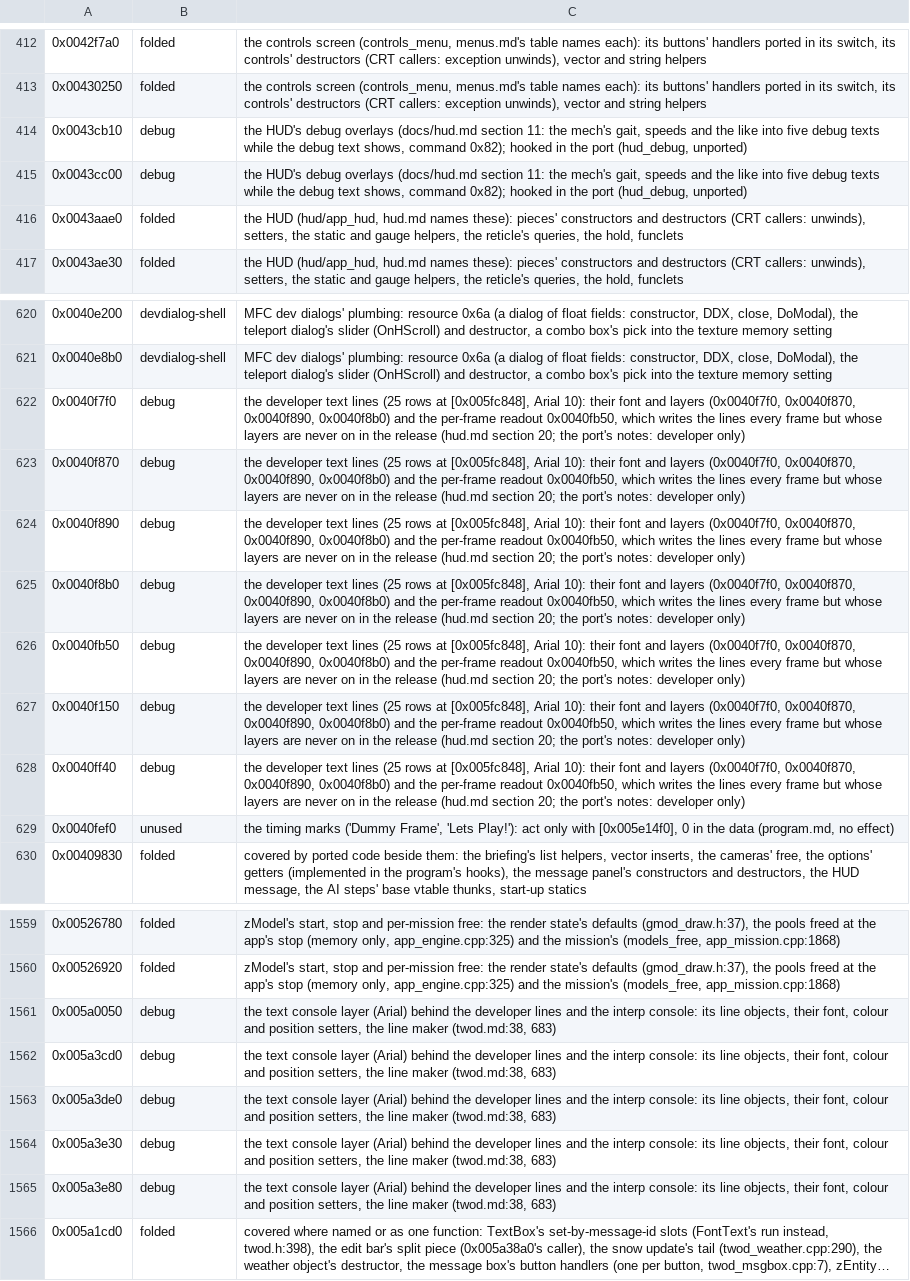
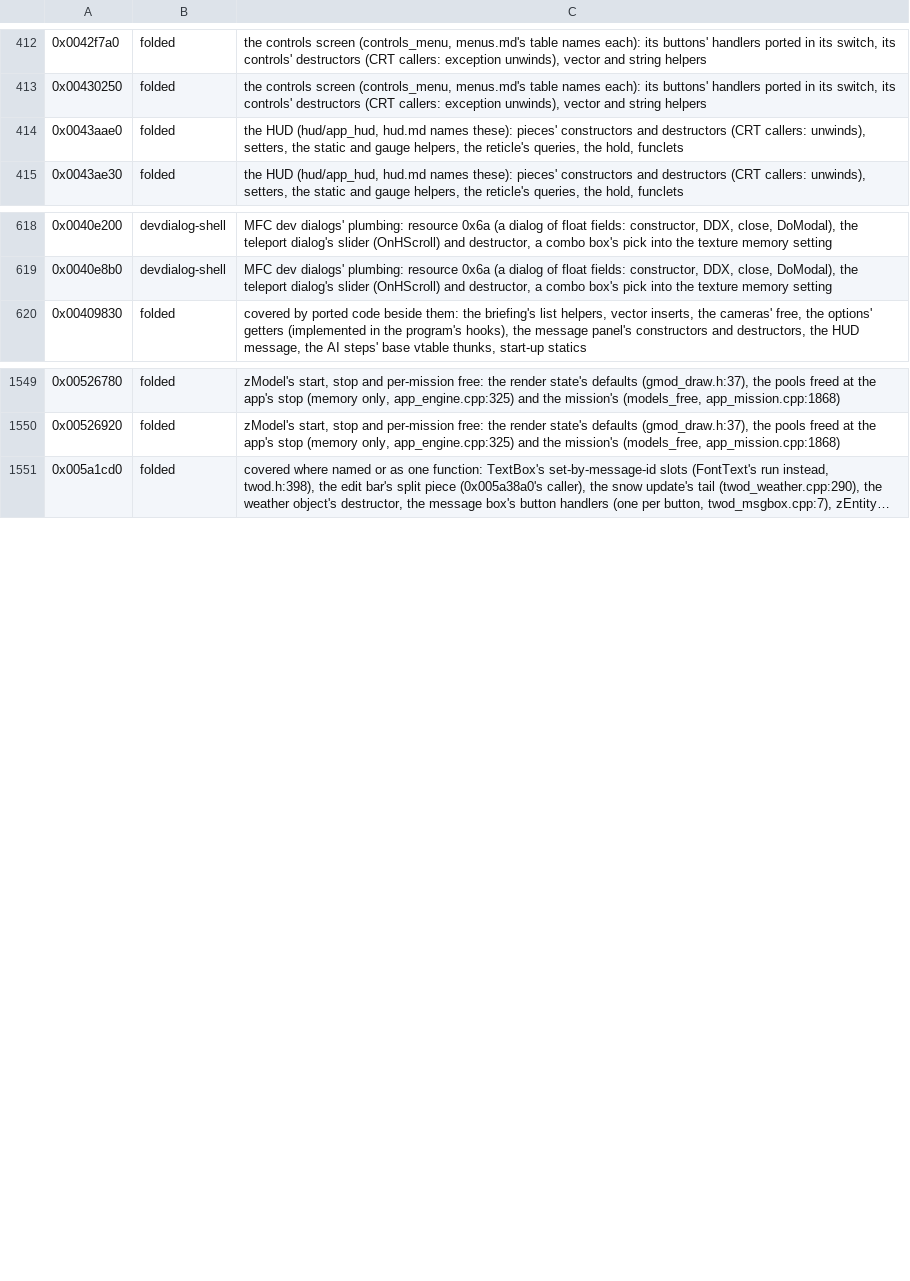
Before and after one commit to telltaleatheist/mech1-remake-re, a TSV file: tools/analysis/port_audit_labels.tsv, drawn as a sheet; only a part is shown, gaps mark what is left out; long unchanged cells end in …; the diff names each change by its address in the sheet, - before the commit and + after, or states it on an @@ line.

Commit message:
S4: the developers' text, ported for preservation (not wired): the line log 0x5a3cd0..0x5a3fd0 (FIX (A): the scroll's text no longer its own format) with Object2D::set_timer 0x5a0050, event 38 wired to it as the exe (never drawn); the 25 rows 0x40ff40, the frame rate 0x40f150/0x40f1f0, init/reset 0x40f7f0/0x40f870 (the mission load's ECX/EDX on to the panel), layers 0x40f890/0x40f8b0, the readout 0x40fb50 (texture kb as doubles), timing marks 0x40fef0, the HUD's zones 0x43cb10 and state names 0x43cc00; test_dev_text against the exe

```diff
--- a/tools/analysis/port_audit_labels.tsv
+++ b/tools/analysis/port_audit_labels.tsv
-row 414: 0x0043cb10 | debug | the HUD's debug overlays (docs/hud.md section 11: the mech's gait, speeds and the like into five debug texts while the debug text shows, command 0x82); hooked in the port (hud_debug, unported)
-row 415: 0x0043cc00 | debug | the HUD's debug overlays (docs/hud.md section 11: the mech's gait, speeds and the like into five debug texts while the debug text shows, command 0x82); hooked in the port (hud_debug, unported)
-row 622: 0x0040f7f0 | debug | the developer text lines (25 rows at [0x005fc848], Arial 10): their font and layers (0x0040f7f0, 0x0040f870, 0x0040f890, 0x0040f8b0) and the per-frame readout 0x0040fb50, which writes the lines every frame but whose layers are never on in the release (hud.md section 20; the port's notes: developer only)
-row 623: 0x0040f870 | debug | the developer text lines (25 rows at [0x005fc848], Arial 10): their font and layers (0x0040f7f0, 0x0040f870, 0x0040f890, 0x0040f8b0) and the per-frame readout 0x0040fb50, which writes the lines every frame but whose layers are never on in the release (hud.md section 20; the port's notes: developer only)
-row 624: 0x0040f890 | debug | the developer text lines (25 rows at [0x005fc848], Arial 10): their font and layers (0x0040f7f0, 0x0040f870, 0x0040f890, 0x0040f8b0) and the per-frame readout 0x0040fb50, which writes the lines every frame but whose layers are never on in the release (hud.md section 20; the port's notes: developer only)
-row 625: 0x0040f8b0 | debug | the developer text lines (25 rows at [0x005fc848], Arial 10): their font and layers (0x0040f7f0, 0x0040f870, 0x0040f890, 0x0040f8b0) and the per-frame readout 0x0040fb50, which writes the lines every frame but whose layers are never on in the release (hud.md section 20; the port's notes: developer only)
-row 626: 0x0040fb50 | debug | the developer text lines (25 rows at [0x005fc848], Arial 10): their font and layers (0x0040f7f0, 0x0040f870, 0x0040f890, 0x0040f8b0) and the per-frame readout 0x0040fb50, which writes the lines every frame but whose layers are never on in the release (hud.md section 20; the port's notes: developer only)
-row 627: 0x0040f150 | debug | the developer text lines (25 rows at [0x005fc848], Arial 10): their font and layers (0x0040f7f0, 0x0040f870, 0x0040f890, 0x0040f8b0) and the per-frame readout 0x0040fb50, which writes the lines every frame but whose layers are never on in the release (hud.md section 20; the port's notes: developer only)
-row 628: 0x0040ff40 | debug | the developer text lines (25 rows at [0x005fc848], Arial 10): their font and layers (0x0040f7f0, 0x0040f870, 0x0040f890, 0x0040f8b0) and the per-frame readout 0x0040fb50, which writes the lines every frame but whose layers are never on in the release (hud.md section 20; the port's notes: developer only)
-row 629: 0x0040fef0 | unused | the timing marks ('Dummy Frame', 'Lets Play!'): act only with [0x005e14f0], 0 in the data (program.md, no effect)
-row 1561: 0x005a0050 | debug | the text console layer (Arial) behind the developer lines and the interp console: its line objects, their font, colour and position setters, the line maker (twod.md:38, 683)
-row 1562: 0x005a3cd0 | debug | the text console layer (Arial) behind the developer lines and the interp console: its line objects, their font, colour and position setters, the line maker (twod.md:38, 683)
-row 1563: 0x005a3de0 | debug | the text console layer (Arial) behind the developer lines and the interp console: its line objects, their font, colour and position setters, the line maker (twod.md:38, 683)
-row 1564: 0x005a3e30 | debug | the text console layer (Arial) behind the developer lines and the interp console: its line objects, their font, colour and position setters, the line maker (twod.md:38, 683)
-row 1565: 0x005a3e80 | debug | the text console layer (Arial) behind the developer lines and the interp console: its line objects, their font, colour and position setters, the line maker (twod.md:38, 683)
```
Also changed, not shown: 15 other files.
